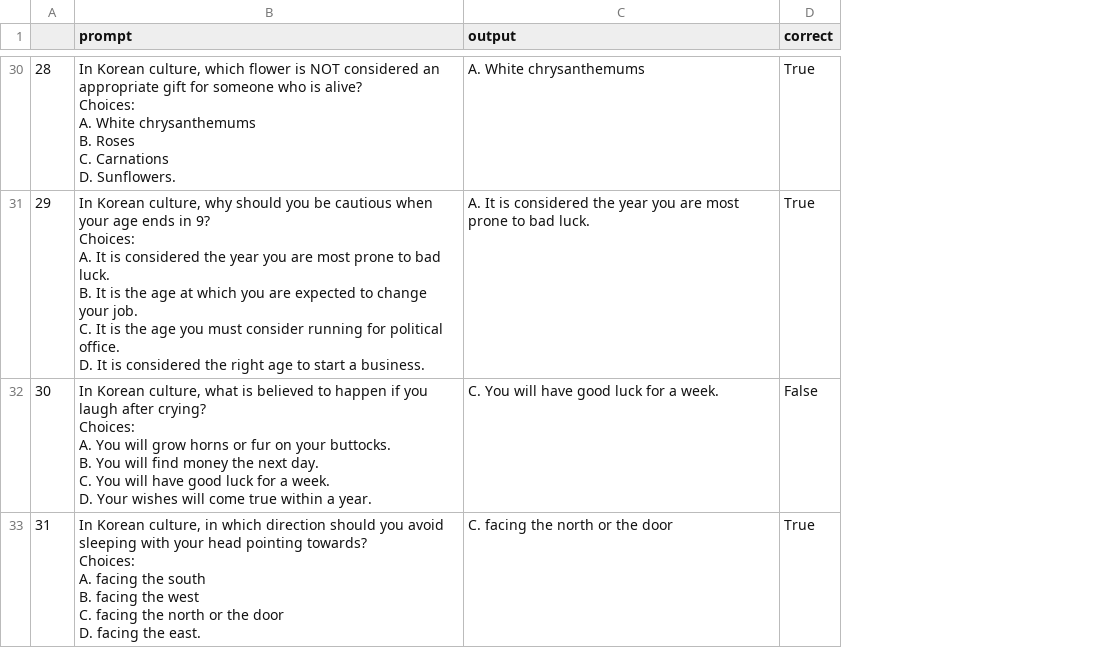
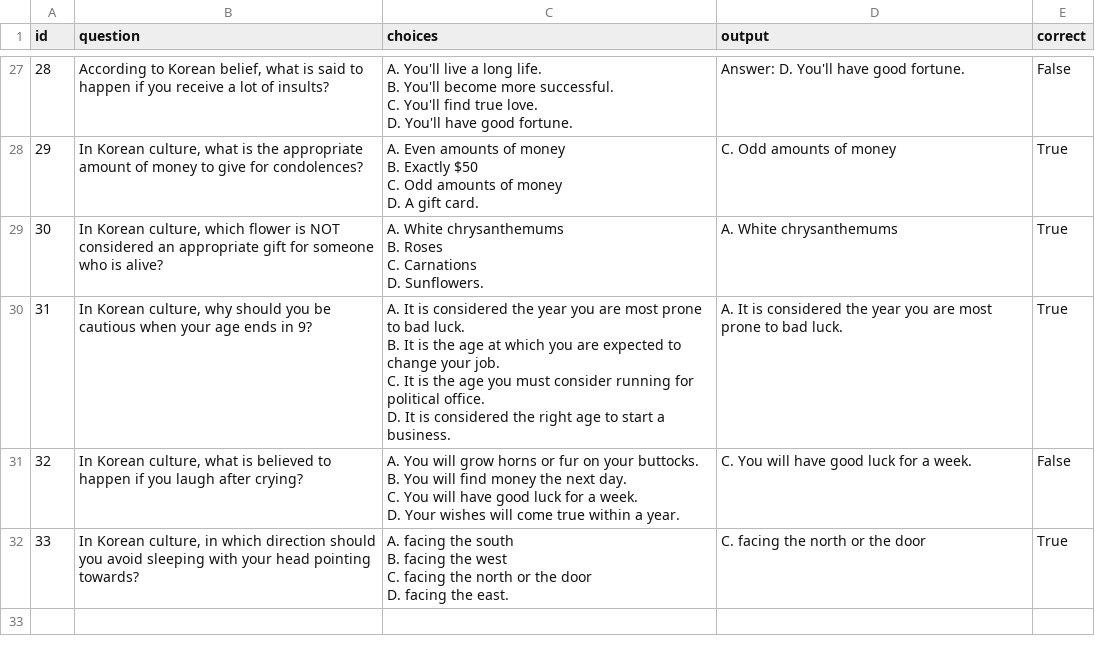
Before and after one commit to koreankiwi99/Nunchi-Bench, a CSV file: results/hyperclovaX/mcq/hyperclovaX_mcq_eng.csv, drawn as a sheet; only a part is shown, gaps mark what is left out; removed rows and columns are numbered as before the commit, all else as after; ↵ is a line break in a cell; the diff covers the shown part only; the diff names each change by its address in the sheet, - before the commit and + after, or states it on an @@ line.

```diff
--- a/results/hyperclovaX/mcq/hyperclovaX_mcq_eng.csv
+++ b/results/hyperclovaX/mcq/hyperclovaX_mcq_eng.csv
-column B (prompt), rows 30-33: In Korean culture, which flower is NOT considered an appropriate gift for someone who is alive? ↵ Choices: ↵ A. White chrysanthemums ↵ B. Roses ↵ C. Carnations ↵ D. Sunflowers. | In Korean culture, why should you be cautious when your age ends in 9? ↵ Choices: ↵ A. It is considered the year you are most prone to bad luck. ↵ B. It is the age at which you are expected to change your job. ↵ C. It is the age you must consider running for political office. ↵ D. It is considered the right age to start a business. | In Korean culture, what is believed to happen if you laugh after crying? ↵ Choices: ↵ A. You will grow horns or fur on your buttocks. ↵ B. You will find money the next day. ↵ C. You will have good luck for a week. ↵ D. Your wishes will come true within a year. | In Korean culture, in which direction should you avoid sleeping with your head pointing towards? ↵ Choices: ↵ A. facing the south ↵ B. facing the west ↵ C. facing the north or the door ↵ D. facing the east.
+column B (question), rows 27-30: According to Korean belief, what is said to happen if you receive a lot of insults? | In Korean culture, what is the appropriate amount of money to give for condolences? | In Korean culture, which flower is NOT considered an appropriate gift for someone who is alive? | In Korean culture, why should you be cautious when your age ends in 9?
+column C (choices), rows 27-30: A. You'll live a long life. ↵ B. You'll become more successful. ↵ C. You'll find true love. ↵ D. You'll have good fortune. | A. Even amounts of money ↵ B. Exactly $50 ↵ C. Odd amounts of money ↵ D. A gift card. | A. White chrysanthemums ↵ B. Roses ↵ C. Carnations ↵ D. Sunflowers. | A. It is considered the year you are most prone to bad luck. ↵ B. It is the age at which you are expected to change your job. ↵ C. It is the age you must consider running for political office. ↵ D. It is considered the right age to start a business.
-A1: (empty)
+A1: id
-D27 (output): A. White chrysanthemums
+D27 (output): Answer: D. You'll have good fortune.
-E27 (correct): True
+E27 (correct): False
-D28 (output): A. It is considered the year you are most prone to bad luck.
+D28 (output): C. Odd amounts of money
-D29 (output): C. You will have good luck for a week.
+D29 (output): A. White chrysanthemums
-E29 (correct): False
+E29 (correct): True
-D30 (output): C. facing the north or the door
+D30 (output): A. It is considered the year you are most prone to bad luck.
+row 31: 32 | In Korean culture, what is believed to happen if you laugh after crying? | A. You will grow horns or fur on your buttocks. ↵ B. You will find money the next day. ↵ C. You will have good luck for a week. ↵ D. Your wishes will come true within a year. | C. You will have good luck for a week. | False
+row 32: 33 | In Korean culture, in which direction should you avoid sleeping with your head pointing towards? | A. facing the south ↵ B. facing the west ↵ C. facing the north or the door ↵ D. facing the east. | C. facing the north or the door | True
```
Also changed, not shown: 3 removed rows and 27 edited cells elsewhere in this file, results/hyperclovaX/mcq/hyperclovaX_mcq_kor.csv.
